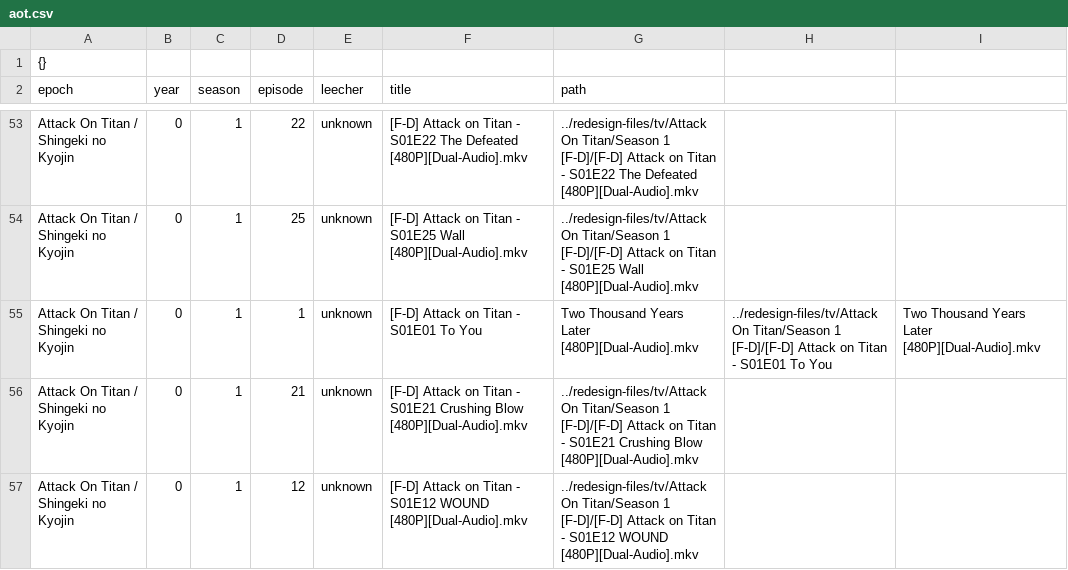
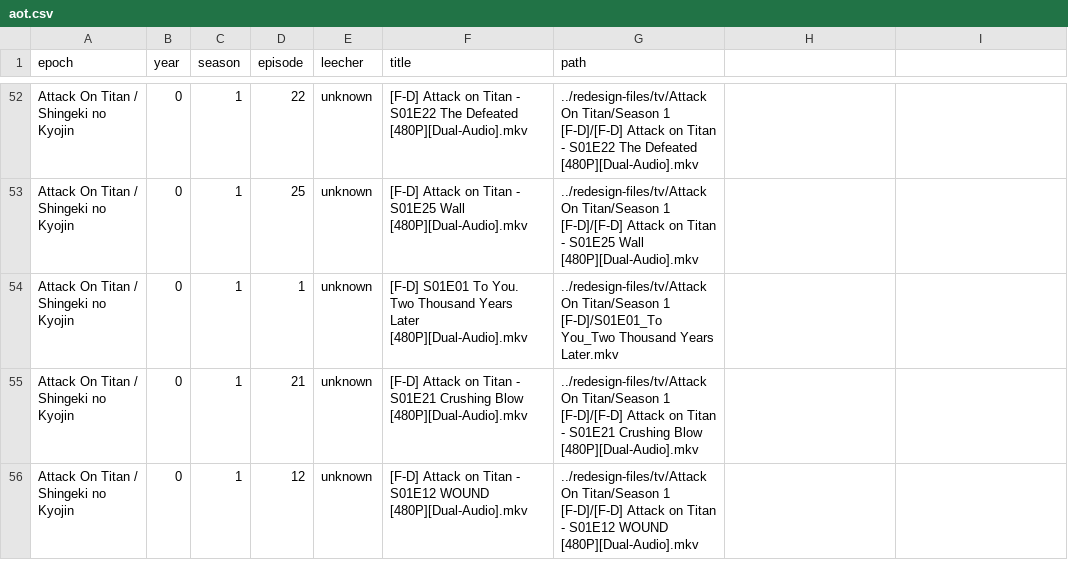
Before and after one commit to developerJuiceLozzoc/cloud-database-cluster-fun, a CSV file: meaty/tvshowdump/aot.csv, drawn as a sheet; only a part is shown, gaps mark what is left out.

```diff
--- a/meaty/tvshowdump/aot.csv
+++ b/meaty/tvshowdump/aot.csv
@@ -1,2 +1 @@
-{}
 epoch,year,season,episode,leecher,title,path
@@ -54,3 +53,3 @@ Attack On Titan / Shingeki no Kyojin,0,1,22,unknown,[F-D] Attack on Titan - S01E
 Attack On Titan / Shingeki no Kyojin,0,1,25,unknown,[F-D] Attack on Titan - S01E25 Wall [480P][Dual-Audio].mkv,../redesign-files/tv/Attack On Titan/Season 1 [F-D]/[F-D] Attack on Titan - S01E25 Wall [480P][Dual-Audio].mkv
-Attack On Titan / Shingeki no Kyojin,0,1,1,unknown,[F-D] Attack on Titan - S01E01 To You, Two Thousand Years Later [480P][Dual-Audio].mkv,../redesign-files/tv/Attack On Titan/Season 1 [F-D]/[F-D] Attack on Titan - S01E01 To You, Two Thousand Years Later [480P][Dual-Audio].mkv
+Attack On Titan / Shingeki no Kyojin,0,1,1,unknown,[F-D] S01E01 To You. Two Thousand Years Later [480P][Dual-Audio].mkv,../redesign-files/tv/Attack On Titan/Season 1 [F-D]/S01E01_To You_Two Thousand Years Later.mkv
 Attack On Titan / Shingeki no Kyojin,0,1,21,unknown,[F-D] Attack on Titan - S01E21 Crushing Blow [480P][Dual-Audio].mkv,../redesign-files/tv/Attack On Titan/Season 1 [F-D]/[F-D] Attack on Titan - S01E21 Crushing Blow [480P][Dual-Audio].mkv
```
Also changed, not shown: meaty/movies.csv, meaty/tvshowdump/battle-bots.csv, 20 other files.
